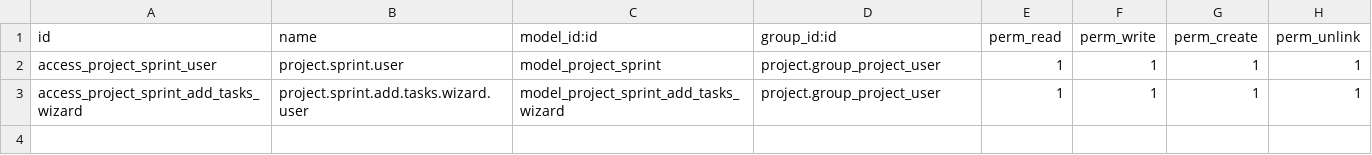
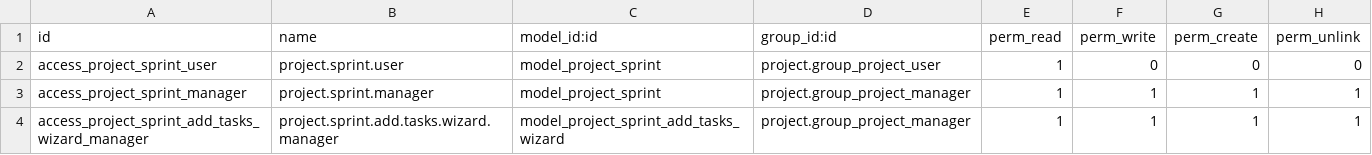
Before and after one commit to bruno-junceiro-sousa/odoo-interview, a CSV file: custom_addons/much_project_sprints/security/ir.model.access.csv, drawn as a sheet.

Commit message:
Security and Access control

```diff
--- a/custom_addons/much_project_sprints/security/ir.model.access.csv
+++ b/custom_addons/much_project_sprints/security/ir.model.access.csv
@@ -1,3 +1,4 @@
 id,name,model_id:id,group_id:id,perm_read,perm_write,perm_create,perm_unlink
-access_project_sprint_user,project.sprint.user,model_project_sprint,project.group_project_user,1,1,1,1
-access_project_sprint_add_tasks_wizard,project.sprint.add.tasks.wizard.user,model_project_sprint_add_tasks_wizard,project.group_project_user,1,1,1,1
+access_project_sprint_user,project.sprint.user,model_project_sprint,project.group_project_user,1,0,0,0
+access_project_sprint_manager,project.sprint.manager,model_project_sprint,project.group_project_manager,1,1,1,1
+access_project_sprint_add_tasks_wizard_manager,project.sprint.add.tasks.wizard.manager,model_project_sprint_add_tasks_wizard,project.group_project_manager,1,1,1,1
```
Also changed, not shown: 3 other files.
